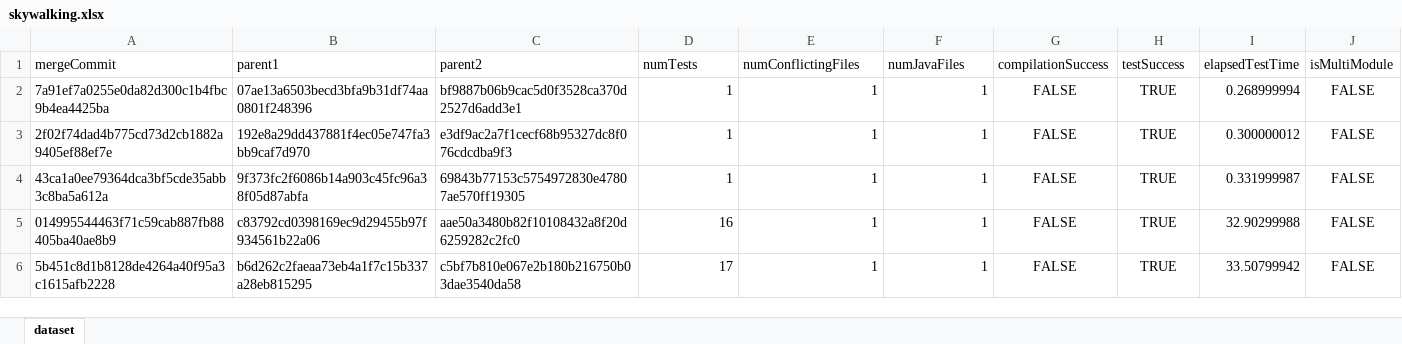
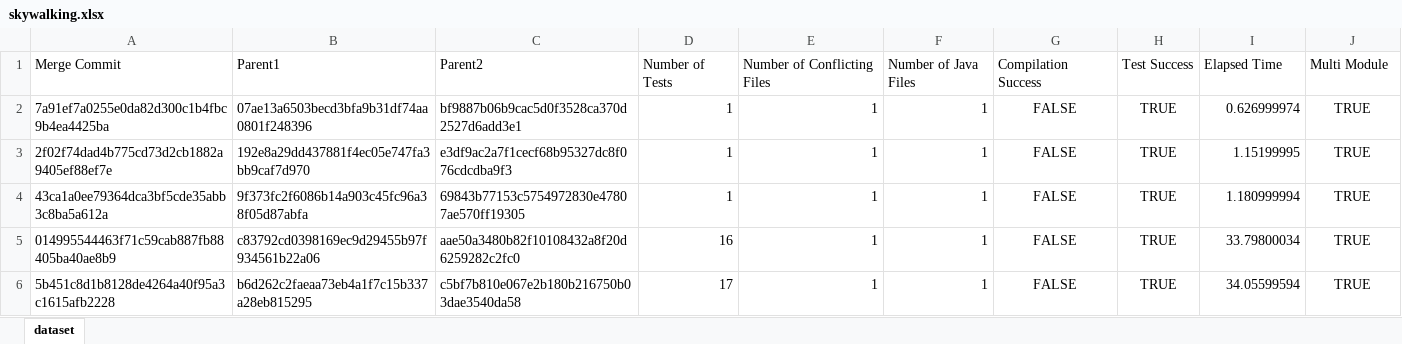
Before and after one commit to lanpirot/cicd-oracle, an Excel workbook: ci-cd-merge-resolver/repoCollector/datasets/skywalking.xlsx, sheet dataset, drawn as a sheet; values as stored, in another font and other column widths than the file's, no borders; removed rows and columns are numbered as before the commit, all else as after; the diff names each change by its address in the sheet, - before the commit and + after, or states it on an @@ line.

Commit message:
many tests pass

```diff
--- a/ci-cd-merge-resolver/repoCollector/datasets/skywalking.xlsx (sheet dataset)
+++ b/ci-cd-merge-resolver/repoCollector/datasets/skywalking.xlsx (sheet dataset)
-row 1: mergeCommit | parent1 | parent2 | numTests | numConflictingFiles | numJavaFiles | compilationSuccess | testSuccess | elapsedTestTime | isMultiModule
+row 1: Merge Commit | Parent1 | Parent2 | Number of Tests | Number of Conflicting Files | Number of Java Files | Compilation Success | Test Success | Elapsed Time | Multi Module
-I2: 0.268999994
+I2: 0.626999974
-J2:J6: FALSE
+J2:J6: TRUE
-I3: 0.300000012
+I3: 1.15199995
-I4: 0.331999987
+I4: 1.180999994
-I5: 32.90299988
+I5: 33.79800034
-I6: 33.50799942
+I6: 34.05599594
```
Also changed, not shown: 19 other files.
